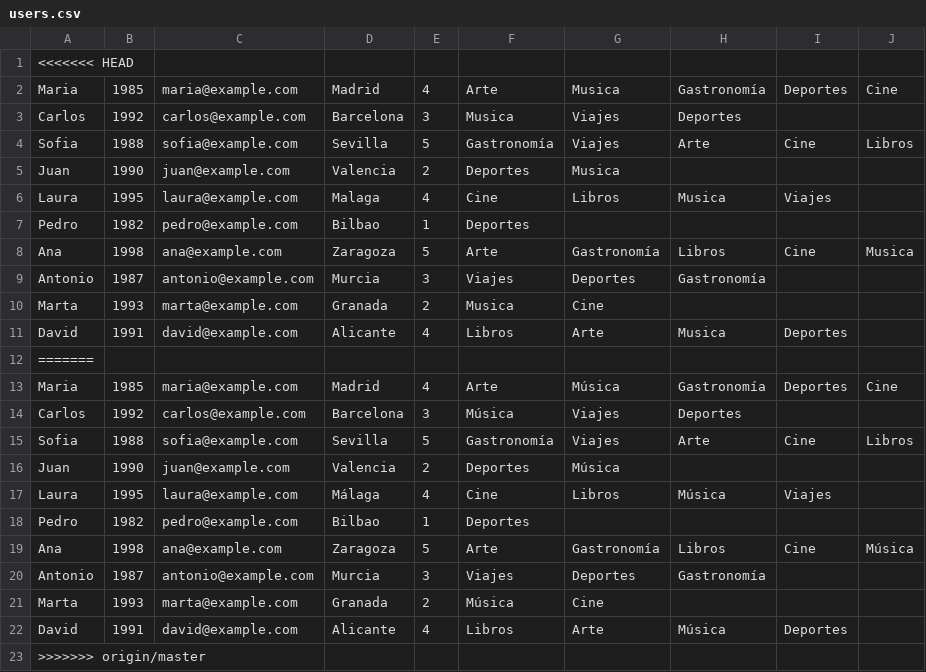
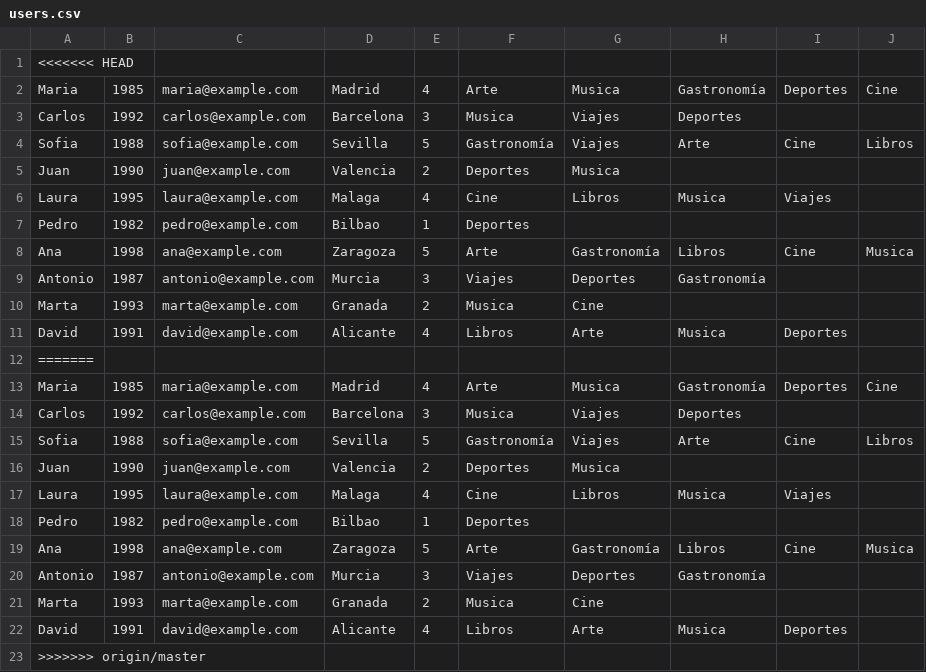
Before and after one commit to JonPC08/EDA2, a CSV file: resources/users.csv, drawn as a sheet.

```diff
--- a/resources/users.csv
+++ b/resources/users.csv
@@ -12,12 +12,12 @@
 =======
-"Maria", 1985, "maria@example.com", "Madrid", 4, "Arte", "Música", "Gastronomía", "Deportes", "Cine"
-"Carlos", 1992, "carlos@example.com", "Barcelona", 3, "Música", "Viajes", "Deportes", "", ""
+"Maria", 1985, "maria@example.com", "Madrid", 4, "Arte", "Musica", "Gastronomía", "Deportes", "Cine"
+"Carlos", 1992, "carlos@example.com", "Barcelona", 3, "Musica", "Viajes", "Deportes", "", ""
 "Sofia", 1988, "sofia@example.com", "Sevilla", 5, "Gastronomía", "Viajes", "Arte", "Cine", "Libros"
-"Juan", 1990, "juan@example.com", "Valencia", 2, "Deportes", "Música", "", "", ""
-"Laura", 1995, "laura@example.com", "Málaga", 4, "Cine", "Libros", "Música", "Viajes", ""
+"Juan", 1990, "juan@example.com", "Valencia", 2, "Deportes", "Musica", "", "", ""
+"Laura", 1995, "laura@example.com", "Malaga", 4, "Cine", "Libros", "Musica", "Viajes", ""
 "Pedro", 1982, "pedro@example.com", "Bilbao", 1, "Deportes", "", "", "", ""
-"Ana", 1998, "ana@example.com", "Zaragoza", 5, "Arte", "Gastronomía", "Libros", "Cine", "Música"
+"Ana", 1998, "ana@example.com", "Zaragoza", 5, "Arte", "Gastronomía", "Libros", "Cine", "Musica"
 "Antonio", 1987, "antonio@example.com", "Murcia", 3, "Viajes", "Deportes", "Gastronomía", "", ""
-"Marta", 1993, "marta@example.com", "Granada", 2, "Música", "Cine", "", "", ""
-"David", 1991, "david@example.com", "Alicante", 4, "Libros", "Arte", "Música", "Deportes", ""
+"Marta", 1993, "marta@example.com", "Granada", 2, "Musica", "Cine", "", "", ""
+"David", 1991, "david@example.com", "Alicante", 4, "Libros", "Arte", "Musica", "Deportes", ""
 >>>>>>> origin/master
```
Also changed, not shown: 1 other file.
